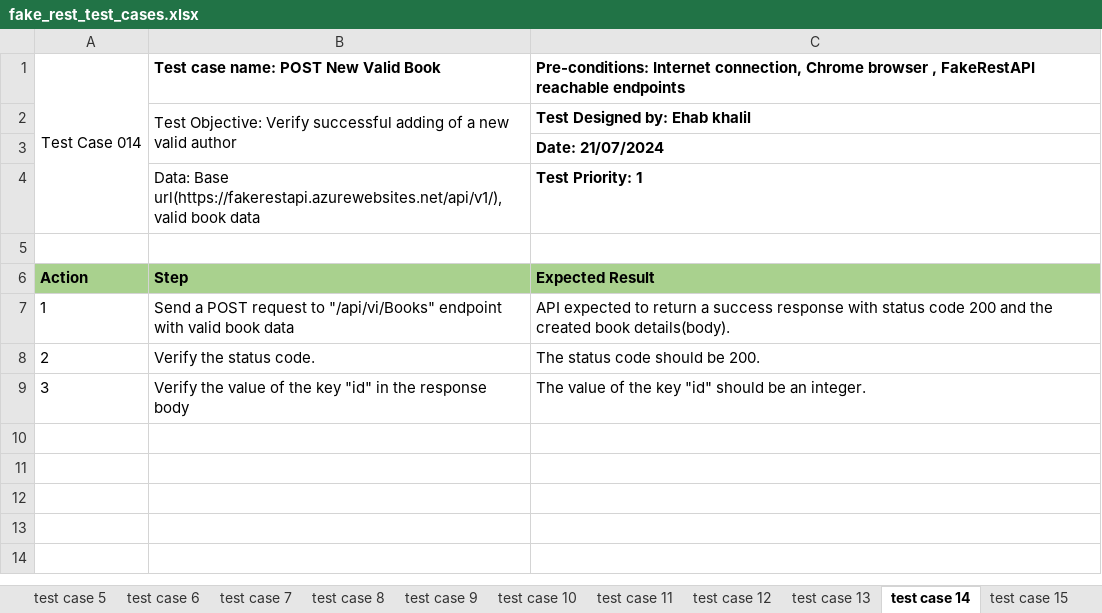
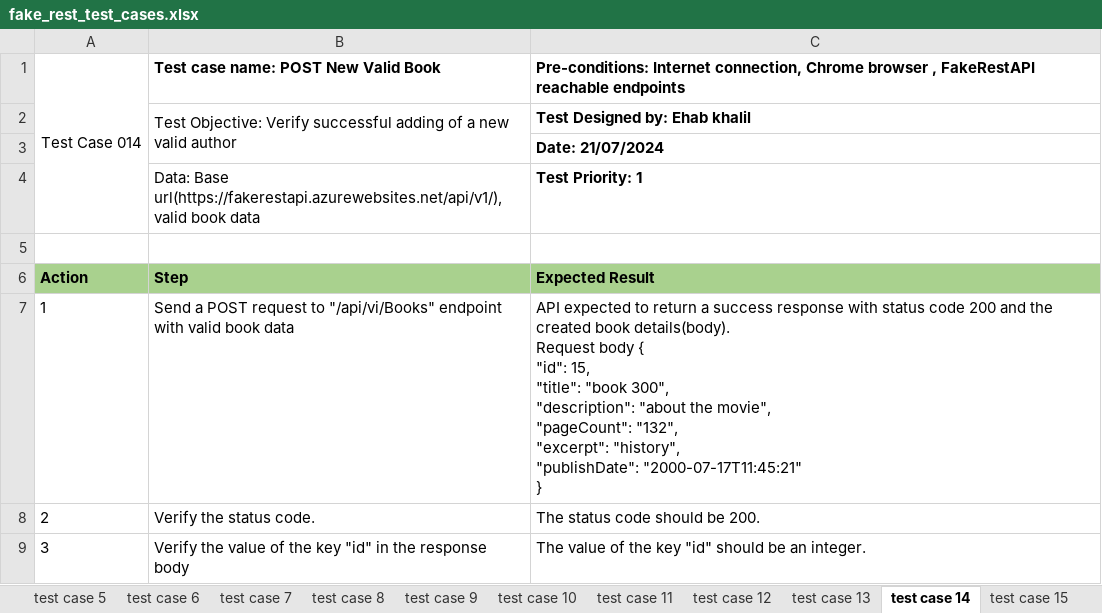
Before and after one commit to Ehab05/QA_Automation, an Excel workbook: API_test_project_part_b/project_documents/fake_rest_test_cases.xlsx, sheet test case 14, drawn as a sheet; values as stored, in another font and other column widths than the file's, no borders; ↵ is a line break in a cell; the diff names each change by its address in the sheet, - before the commit and + after, or states it on an @@ line.

Commit message:
updated test case

```diff
--- a/API_test_project_part_b/project_documents/fake_rest_test_cases.xlsx (sheet test case 14)
+++ b/API_test_project_part_b/project_documents/fake_rest_test_cases.xlsx (sheet test case 14)
-C7: …book details(body).
+C7: …book details(body). ↵ Request body { ↵ "id": 15, ↵ "title": "book 300", ↵ "description": "about the movie", ↵ "pageCount": "132", ↵ "excerpt": "history", ↵ "publishDate": "2000-07-17T11:45:21" ↵ }
```
Also changed, not shown: sheet test case 1, sheet test case 10, sheet test case 3, sheet test case 9, sheet test case 15, sheet test case 4, 1 more sheet.
